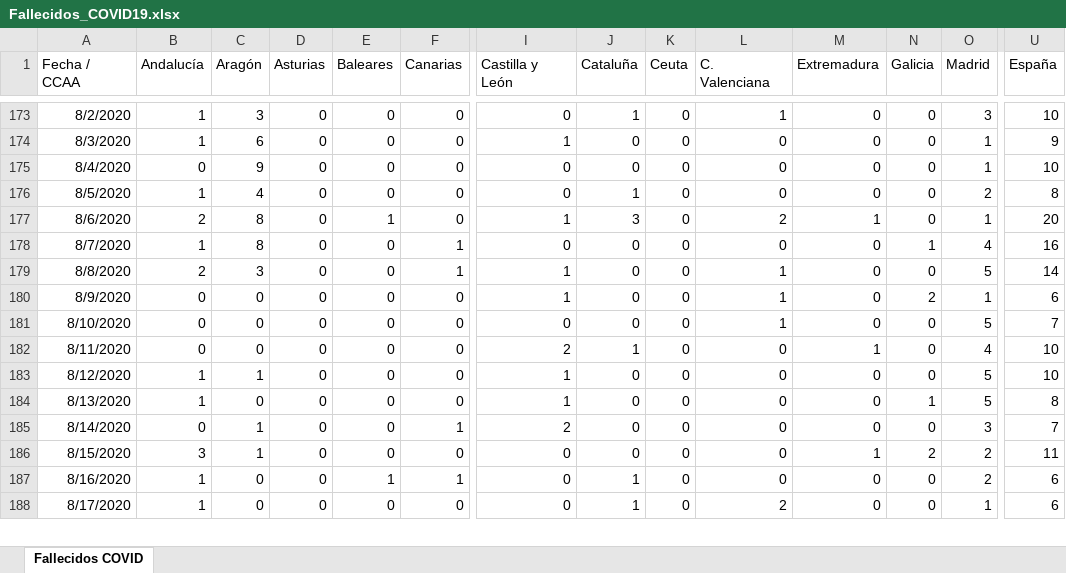
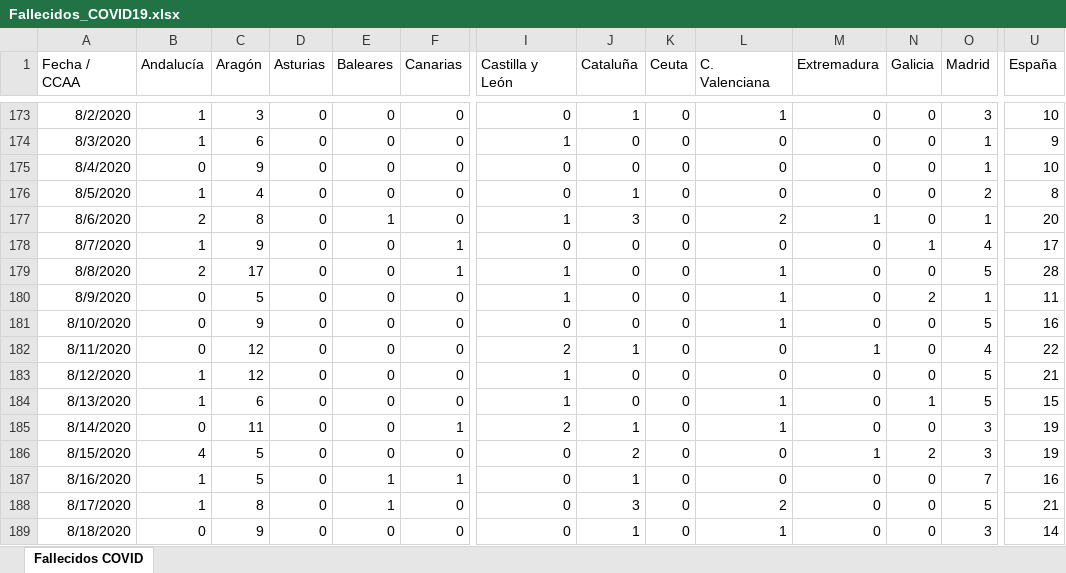
Before and after one commit to svavassori/covid-19-spain, an Excel workbook: csv/Fallecidos_COVID19.xlsx, sheet Fallecidos COVID, drawn as a sheet; only a part is shown, gaps mark what is left out; values as stored, in another font and other column widths than the file's, no borders; rows hold the shown columns only; the diff covers the shown part only; the diff names each change by its address in the sheet, - before the commit and + after, or states it on an @@ line.

```diff
--- a/csv/Fallecidos_COVID19.xlsx (sheet Fallecidos COVID)
+++ b/csv/Fallecidos_COVID19.xlsx (sheet Fallecidos COVID)
-C178 (Aragón): 8
+C178 (Aragón): 9
-U178 (España): 16
+U178 (España): 17
-C179 (Aragón): 3
+C179 (Aragón): 17
-U179 (España): 14
+U179 (España): 28
-C180 (Aragón): 0
+C180 (Aragón): 5
-U180 (España): 6
+U180 (España): 11
-C181 (Aragón): 0
+C181 (Aragón): 9
-U181 (España): 7
+U181 (España): 16
-C182 (Aragón): 0
+C182 (Aragón): 12
-U182 (España): 10
+U182 (España): 22
-C183 (Aragón): 1
+C183 (Aragón): 12
-U183 (España): 10
+U183 (España): 21
-C184 (Aragón): 0
+C184 (Aragón): 6
-L184:L185 (C. Valenciana): 0
+L184:L185 (C. Valenciana): 1
-U184 (España): 8
+U184 (España): 15
-C185 (Aragón): 1
+C185 (Aragón): 11
-J185 (Cataluña): 0
+J185 (Cataluña): 1
-U185 (España): 7
+U185 (España): 19
-B186 (Andalucía): 3
+B186 (Andalucía): 4
-C186 (Aragón): 1
+C186 (Aragón): 5
-J186 (Cataluña): 0
+J186 (Cataluña): 2
-O186 (Madrid): 2
+O186 (Madrid): 3
-U186 (España): 11
+U186 (España): 19
-C187 (Aragón): 0
+C187 (Aragón): 5
-O187 (Madrid): 2
+O187 (Madrid): 7
-U187 (España): 6
+U187 (España): 16
-C188 (Aragón): 0
+C188 (Aragón): 8
-E188 (Baleares): 0
+E188 (Baleares): 1
-J188 (Cataluña): 1
+J188 (Cataluña): 3
-O188 (Madrid): 1
+O188 (Madrid): 5
-U188 (España): 6
+U188 (España): 21
+row 189: 8/18/2020 | 0 | 9 | 0 | 0 | 0 | 0 | 1 | 0 | 1 | 0 | 0 | 3 | 14
```
Also changed, not shown: 23 edited cells elsewhere in this sheet, 2 other files.
